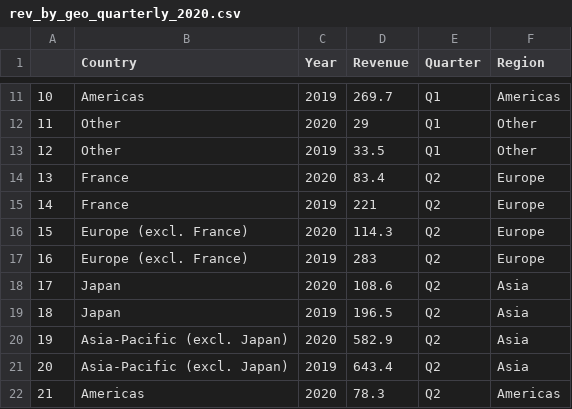
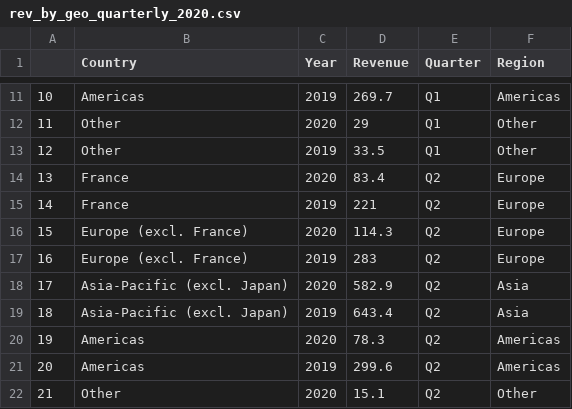
Before and after one commit to jenn2325/Hermes, a CSV file: cleaneddata/rev_by_geo_quarterly_2020.csv, drawn as a sheet; only a part is shown, gaps mark what is left out; the shorter side is filled out with more unchanged rows; removed rows and columns are numbered as before the commit, all else as after; the diff names each change by its address in the sheet, - before the commit and + after, or states it on an @@ line.

```diff
--- a/cleaneddata/rev_by_geo_quarterly_2020.csv
+++ b/cleaneddata/rev_by_geo_quarterly_2020.csv
-row 18: 17 | Japan | 2020 | 108.6 | Q2 | Asia
-row 19: 18 | Japan | 2019 | 196.5 | Q2 | Asia
@@ column A renumbered from row 18 down @@
```
Also changed, not shown: rawdata/2020_Q2_Rev_Geo.csv, 12 other files.
